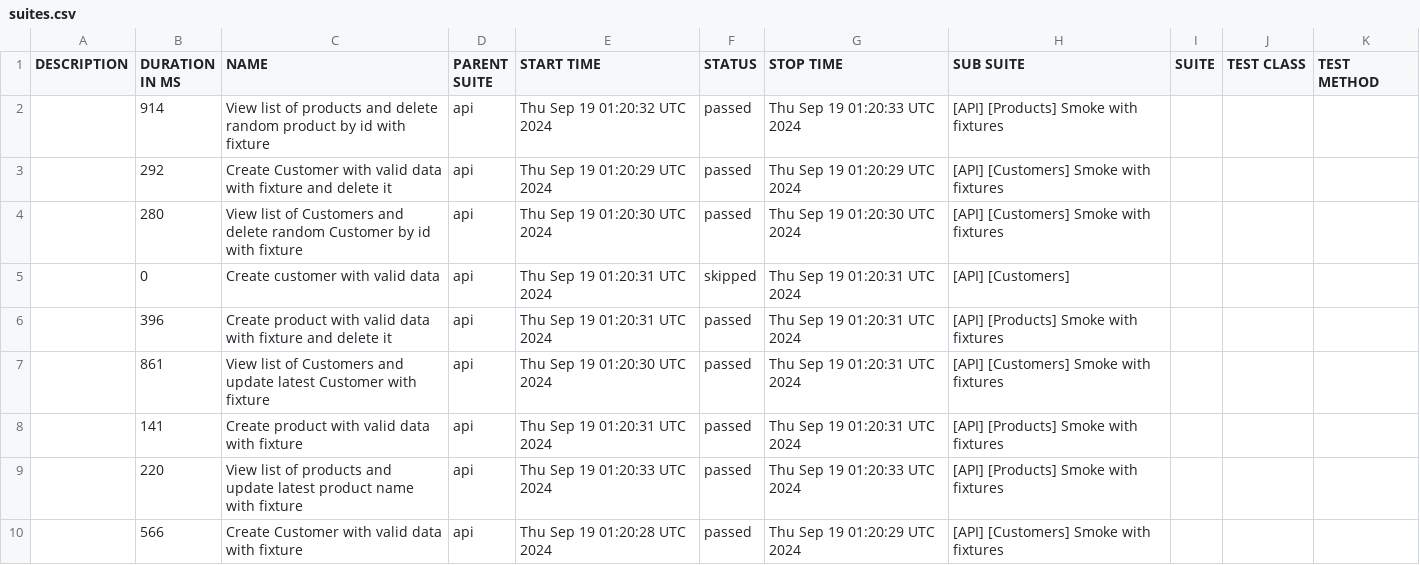
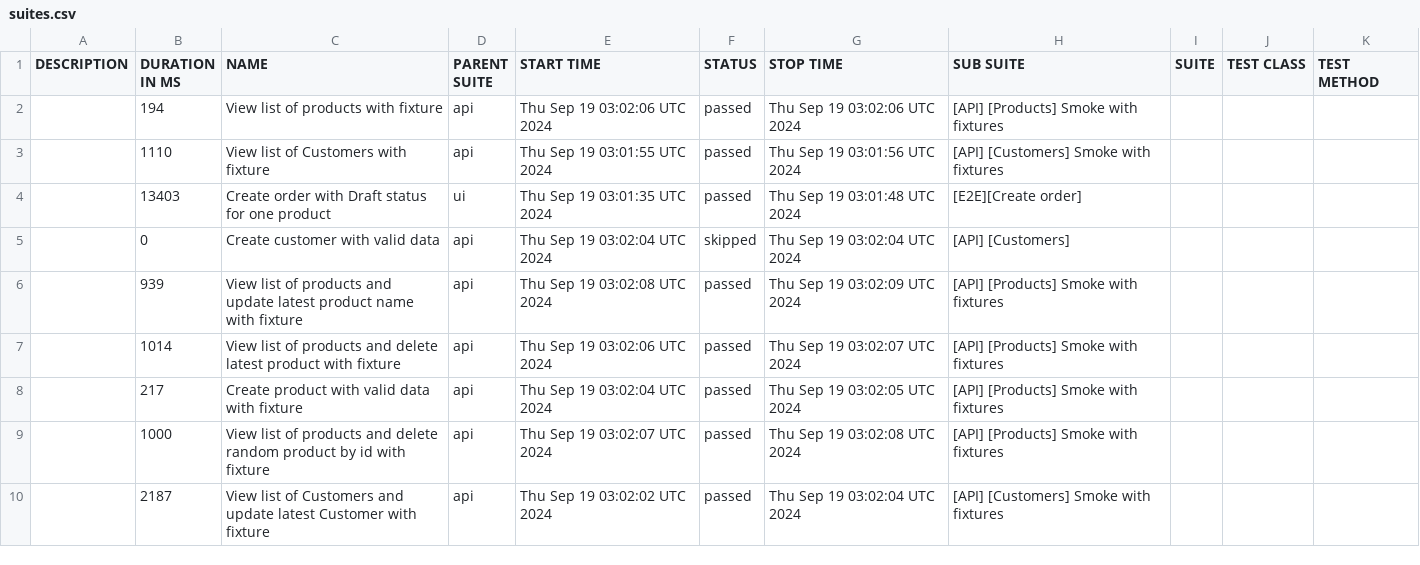
Before and after one commit to JackBlaaack/SalesPortalProject, a CSV file: allure-report/data/suites.csv, drawn as a sheet; only a part is shown; the diff covers the shown part only.

```diff
--- a/allure-report/data/suites.csv
+++ b/allure-report/data/suites.csv
@@ -1,10 +1,10 @@
 "DESCRIPTION","DURATION IN MS","NAME","PARENT SUITE","START TIME","STATUS","STOP TIME","SUB SUITE","SUITE","TEST CLASS","TEST METHOD"
-"","914","View list of products and delete random product by id with fixture","api","Thu Sep 19 01:20:32 UTC 2024","passed","Thu Sep 19 01:20:33 UTC 2024","[API] [Products] Smoke with fixtures","","",""
-"","292","Create Customer with valid data with fixture and delete it","api","Thu Sep 19 01:20:29 UTC 2024","passed","Thu Sep 19 01:20:29 UTC 2024","[API] [Customers] Smoke with fixtures","","",""
-"","280","View list of Customers and delete random Customer by id with fixture","api","Thu Sep 19 01:20:30 UTC 2024","passed","Thu Sep 19 01:20:30 UTC 2024","[API] [Customers] Smoke with fixtures","","",""
-"","0","Create customer with valid data","api","Thu Sep 19 01:20:31 UTC 2024","skipped","Thu Sep 19 01:20:31 UTC 2024","[API] [Customers]","","",""
-"","396","Create product with valid data with fixture and delete it","api","Thu Sep 19 01:20:31 UTC 2024","passed","Thu Sep 19 01:20:31 UTC 2024","[API] [Products] Smoke with fixtures","","",""
-"","861","View list of Customers and update latest Customer with fixture","api","Thu Sep 19 01:20:30 UTC 2024","passed","Thu Sep 19 01:20:31 UTC 2024","[API] [Customers] Smoke with fixtures","","",""
-"","141","Create product with valid data with fixture","api","Thu Sep 19 01:20:31 UTC 2024","passed","Thu Sep 19 01:20:31 UTC 2024","[API] [Products] Smoke with fixtures","","",""
-"","220","View list of products and update latest product name with fixture","api","Thu Sep 19 01:20:33 UTC 2024","passed","Thu Sep 19 01:20:33 UTC 2024","[API] [Products] Smoke with fixtures","","",""
-"","566","Create Customer with valid data with fixture","api","Thu Sep 19 01:20:28 UTC 2024","passed","Thu Sep 19 01:20:29 UTC 2024","[API] [Customers] Smoke with fixtures","","",""
+"","194","View list of products with fixture","api","Thu Sep 19 03:02:06 UTC 2024","passed","Thu Sep 19 03:02:06 UTC 2024","[API] [Products] Smoke with fixtures","","",""
+"","1110","View list of Customers with fixture","api","Thu Sep 19 03:01:55 UTC 2024","passed","Thu Sep 19 03:01:56 UTC 2024","[API] [Customers] Smoke with fixtures","","",""
+"","13403","Create order with Draft status for one product","ui","Thu Sep 19 03:01:35 UTC 2024","passed","Thu Sep 19 03:01:48 UTC 2024","[E2E][Create order]","","",""
+"","0","Create customer with valid data","api","Thu Sep 19 03:02:04 UTC 2024","skipped","Thu Sep 19 03:02:04 UTC 2024","[API] [Customers]","","",""
+"","939","View list of products and update latest product name with fixture","api","Thu Sep 19 03:02:08 UTC 2024","passed","Thu Sep 19 03:02:09 UTC 2024","[API] [Products] Smoke with fixtures","","",""
+"","1014","View list of products and delete latest product with fixture","api","Thu Sep 19 03:02:06 UTC 2024","passed","Thu Sep 19 03:02:07 UTC 2024","[API] [Products] Smoke with fixtures","","",""
+"","217","Create product with valid data with fixture","api","Thu Sep 19 03:02:04 UTC 2024","passed","Thu Sep 19 03:02:05 UTC 2024","[API] [Products] Smoke with fixtures","","",""
+"","1000","View list of products and delete random product by id with fixture","api","Thu Sep 19 03:02:07 UTC 2024","passed","Thu Sep 19 03:02:08 UTC 2024","[API] [Products] Smoke with fixtures","","",""
+"","2187","View list of Customers and update latest Customer with fixture","api","Thu Sep 19 03:02:02 UTC 2024","passed","Thu Sep 19 03:02:04 UTC 2024","[API] [Customers] Smoke with fixtures","","",""
```
Also changed, not shown: 1 added row, 1 removed row and 17 edited cells elsewhere in this file, 52 other files.
